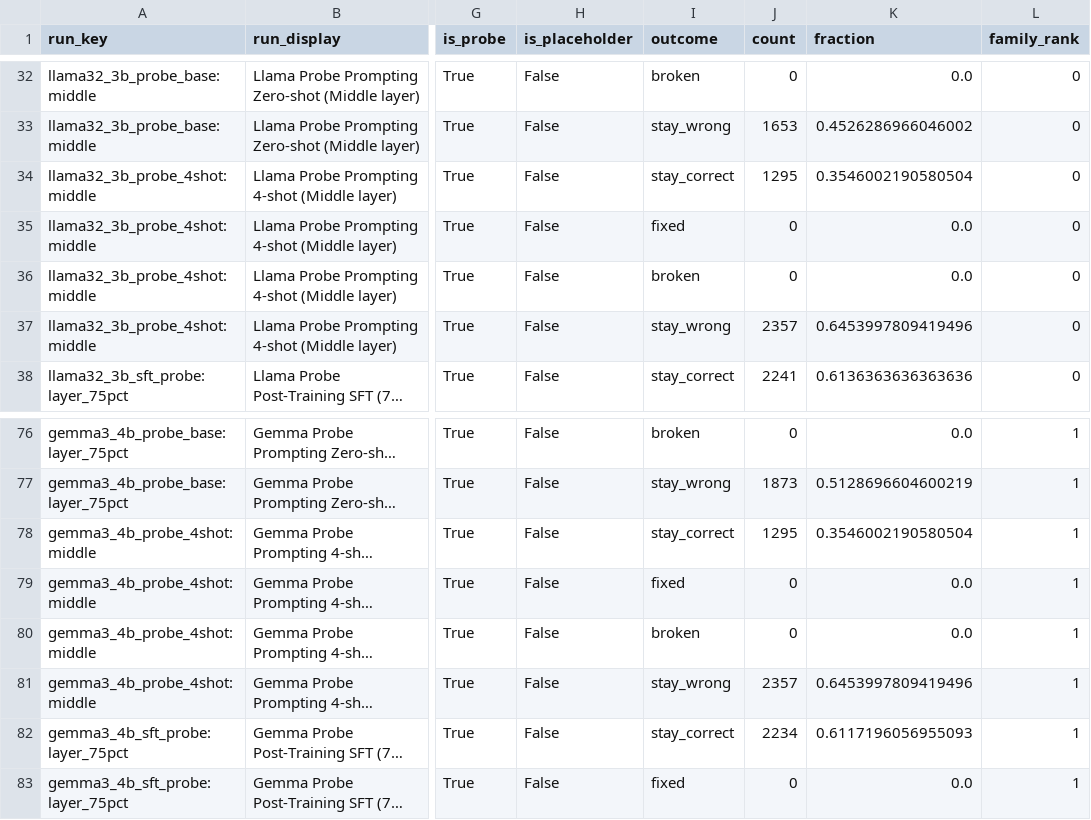
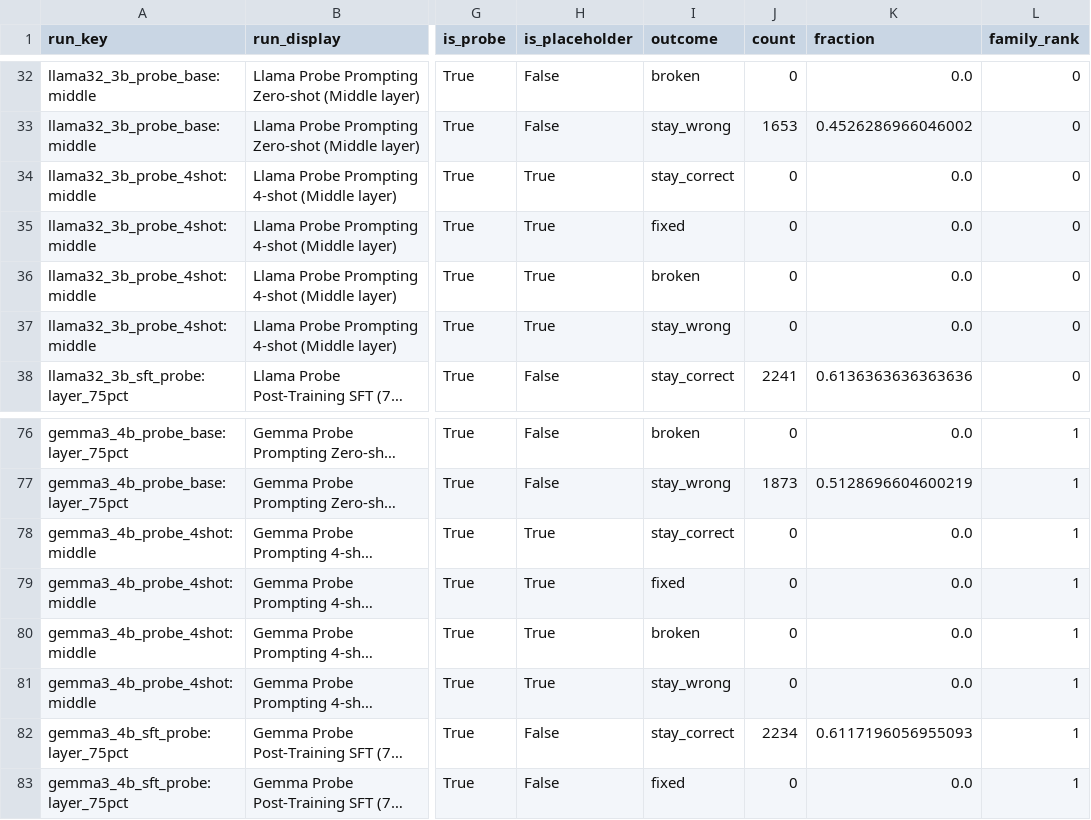
Before and after one commit to anirudhporuri/Tool-Call-Decision-Making, a CSV file: plot_results_new/output/data/normalization_outcomes.csv, drawn as a sheet; only a part is shown, gaps mark what is left out; long unchanged cells end in …; the diff names each change by its address in the sheet, - before the commit and + after, or states it on an @@ line.

```diff
--- a/plot_results_new/output/data/normalization_outcomes.csv
+++ b/plot_results_new/output/data/normalization_outcomes.csv
-H34:H37 (is_placeholder): False
+H34:H37 (is_placeholder): True
-J34 (count): 1295
+J34 (count): 0
-K34 (fraction): 0.3546002190580504
+K34 (fraction): 0.0
-J37 (count): 2357
+J37 (count): 0
-K37 (fraction): 0.6453997809419496
+K37 (fraction): 0.0
-H78:H81 (is_placeholder): False
+H78:H81 (is_placeholder): True
-J78 (count): 1295
+J78 (count): 0
-K78 (fraction): 0.3546002190580504
+K78 (fraction): 0.0
-J81 (count): 2357
+J81 (count): 0
-K81 (fraction): 0.6453997809419496
+K81 (fraction): 0.0
```
Also changed, not shown: plot_results_new/output/data/class_level_metrics.csv, plot_results_new/output/data/prediction_mix.csv, 46 other files.
